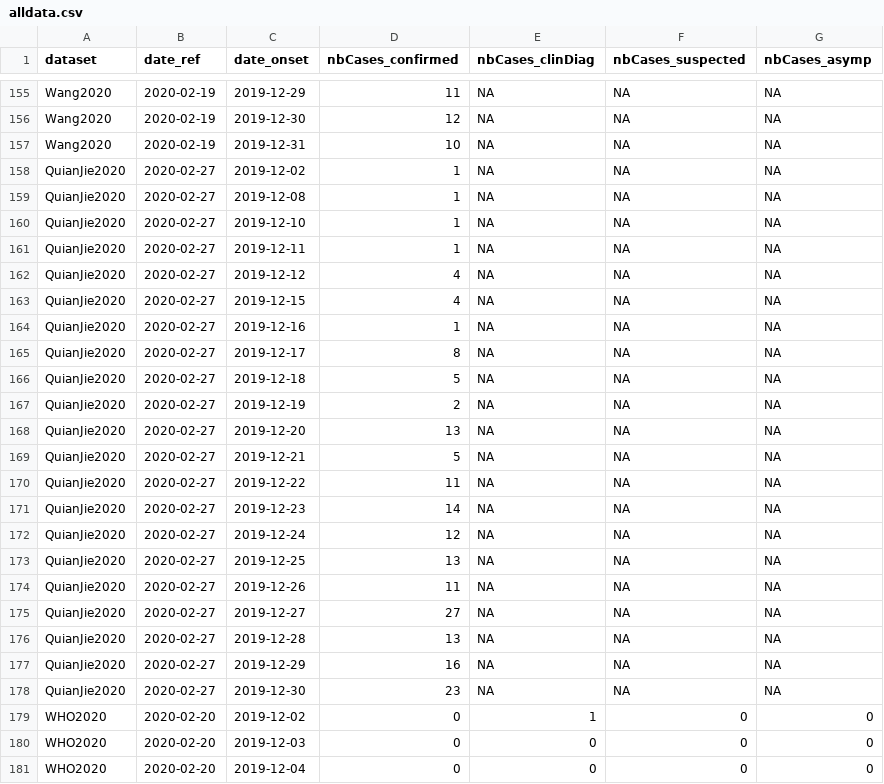
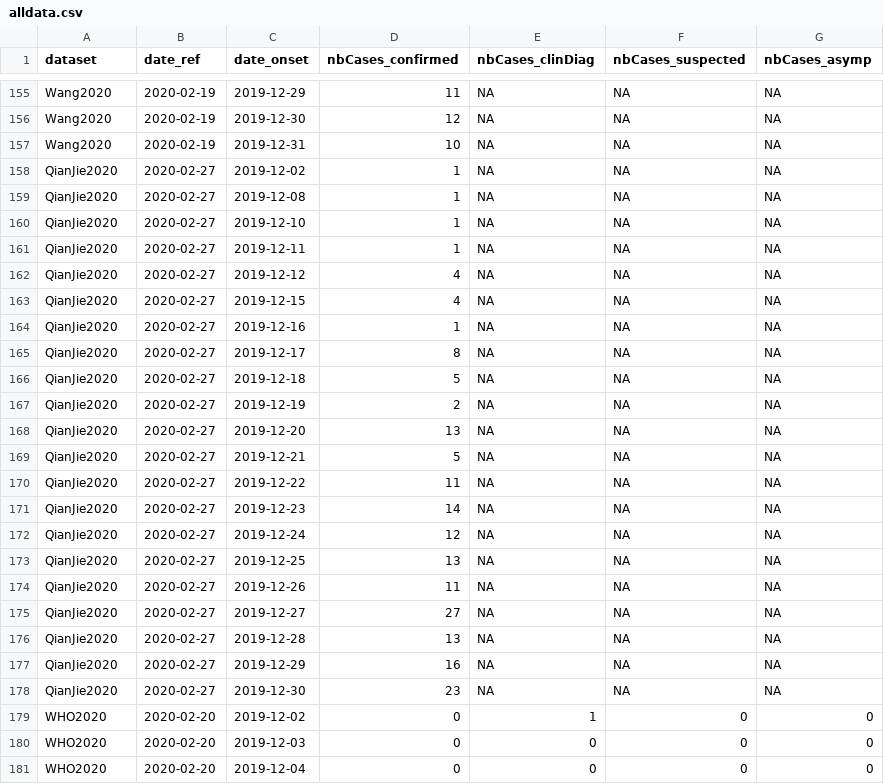
Before and after one commit to flodebarre/covid_firstCases, a CSV file: China/alldata.csv, drawn as a sheet; only a part is shown, gaps mark what is left out; the diff covers the shown part only.

```diff
--- a/China/alldata.csv
+++ b/China/alldata.csv
@@ -157,23 +157,23 @@ Wang2020,2020-02-19,2019-12-30,12,NA,NA,NA
 Wang2020,2020-02-19,2019-12-31,10,NA,NA,NA
-QuianJie2020,2020-02-27,2019-12-02,1,NA,NA,NA
-QuianJie2020,2020-02-27,2019-12-08,1,NA,NA,NA
-QuianJie2020,2020-02-27,2019-12-10,1,NA,NA,NA
-QuianJie2020,2020-02-27,2019-12-11,1,NA,NA,NA
-QuianJie2020,2020-02-27,2019-12-12,4,NA,NA,NA
-QuianJie2020,2020-02-27,2019-12-15,4,NA,NA,NA
-QuianJie2020,2020-02-27,2019-12-16,1,NA,NA,NA
-QuianJie2020,2020-02-27,2019-12-17,8,NA,NA,NA
-QuianJie2020,2020-02-27,2019-12-18,5,NA,NA,NA
-QuianJie2020,2020-02-27,2019-12-19,2,NA,NA,NA
-QuianJie2020,2020-02-27,2019-12-20,13,NA,NA,NA
-QuianJie2020,2020-02-27,2019-12-21,5,NA,NA,NA
-QuianJie2020,2020-02-27,2019-12-22,11,NA,NA,NA
-QuianJie2020,2020-02-27,2019-12-23,14,NA,NA,NA
-QuianJie2020,2020-02-27,2019-12-24,12,NA,NA,NA
-QuianJie2020,2020-02-27,2019-12-25,13,NA,NA,NA
-QuianJie2020,2020-02-27,2019-12-26,11,NA,NA,NA
-QuianJie2020,2020-02-27,2019-12-27,27,NA,NA,NA
-QuianJie2020,2020-02-27,2019-12-28,13,NA,NA,NA
-QuianJie2020,2020-02-27,2019-12-29,16,NA,NA,NA
-QuianJie2020,2020-02-27,2019-12-30,23,NA,NA,NA
+QianJie2020,2020-02-27,2019-12-02,1,NA,NA,NA
+QianJie2020,2020-02-27,2019-12-08,1,NA,NA,NA
+QianJie2020,2020-02-27,2019-12-10,1,NA,NA,NA
+QianJie2020,2020-02-27,2019-12-11,1,NA,NA,NA
+QianJie2020,2020-02-27,2019-12-12,4,NA,NA,NA
+QianJie2020,2020-02-27,2019-12-15,4,NA,NA,NA
+QianJie2020,2020-02-27,2019-12-16,1,NA,NA,NA
+QianJie2020,2020-02-27,2019-12-17,8,NA,NA,NA
+QianJie2020,2020-02-27,2019-12-18,5,NA,NA,NA
+QianJie2020,2020-02-27,2019-12-19,2,NA,NA,NA
+QianJie2020,2020-02-27,2019-12-20,13,NA,NA,NA
+QianJie2020,2020-02-27,2019-12-21,5,NA,NA,NA
+QianJie2020,2020-02-27,2019-12-22,11,NA,NA,NA
+QianJie2020,2020-02-27,2019-12-23,14,NA,NA,NA
+QianJie2020,2020-02-27,2019-12-24,12,NA,NA,NA
+QianJie2020,2020-02-27,2019-12-25,13,NA,NA,NA
+QianJie2020,2020-02-27,2019-12-26,11,NA,NA,NA
+QianJie2020,2020-02-27,2019-12-27,27,NA,NA,NA
+QianJie2020,2020-02-27,2019-12-28,13,NA,NA,NA
+QianJie2020,2020-02-27,2019-12-29,16,NA,NA,NA
+QianJie2020,2020-02-27,2019-12-30,23,NA,NA,NA
 WHO2020,2020-02-20,2019-12-02,0,1,0,0
```
Also changed, not shown: 24 added rows elsewhere in this file, China/datasets.csv, 1 other file.
